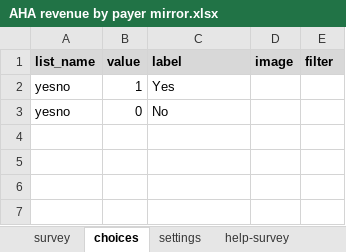
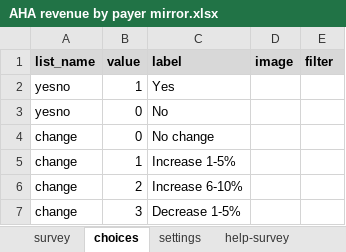
Before and after one commit to surveycto/table-grid, an Excel workbook: extras/sample-form/AHA revenue by payer mirror.xlsx, sheet choices, drawn as a sheet; values as stored, in another font and other column widths than the file's, no borders; the diff names each change by its address in the sheet, - before the commit and + after, or states it on an @@ line.

```diff
--- a/extras/sample-form/AHA revenue by payer mirror.xlsx (sheet choices)
+++ b/extras/sample-form/AHA revenue by payer mirror.xlsx (sheet choices)
+row 4: change | 0 | No change
+row 5: change | 1 | Increase 1-5%
+row 6: change | 2 | Increase 6-10%
+row 7: change | 3 | Decrease 1-5%
```
Also changed, not shown: sheet survey, sheet settings, 8 other files.
